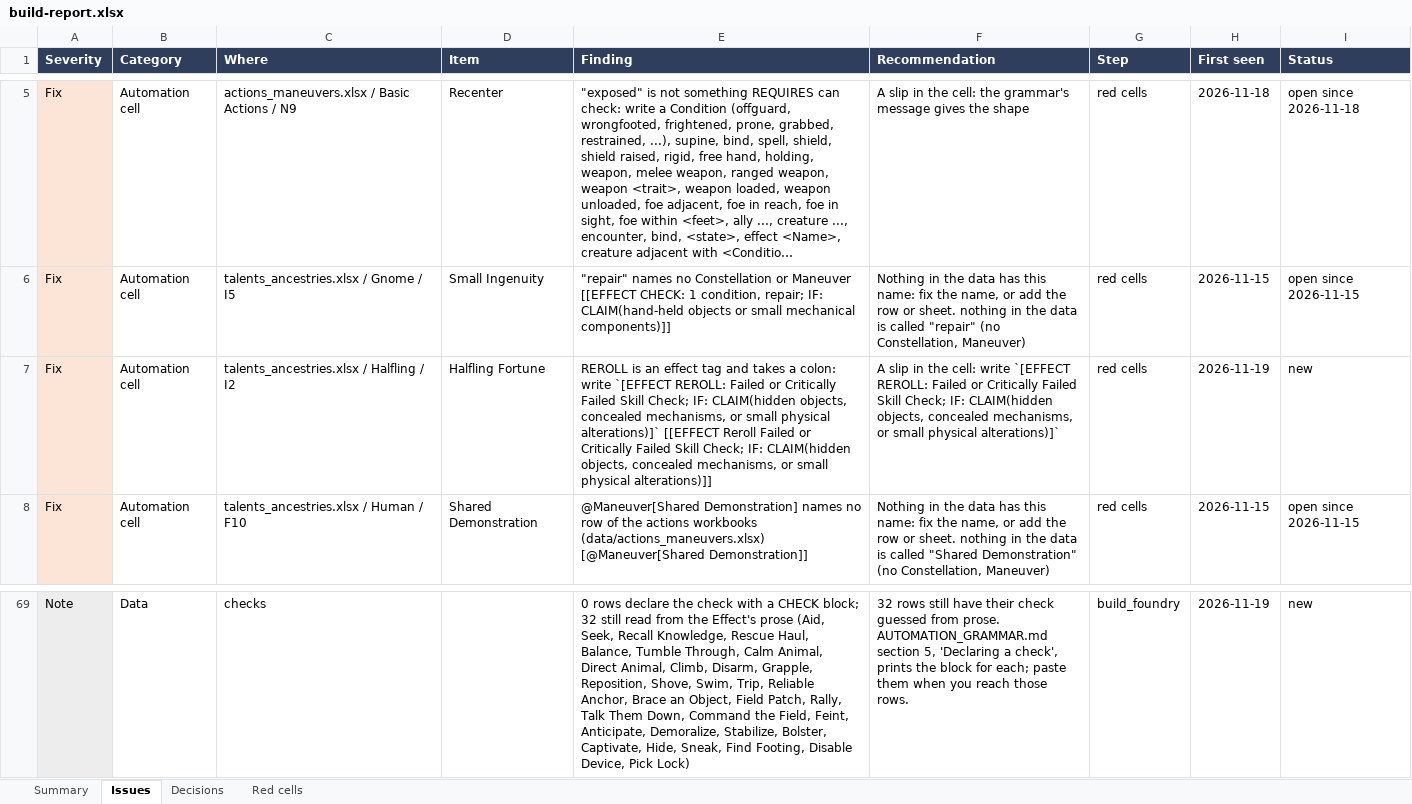
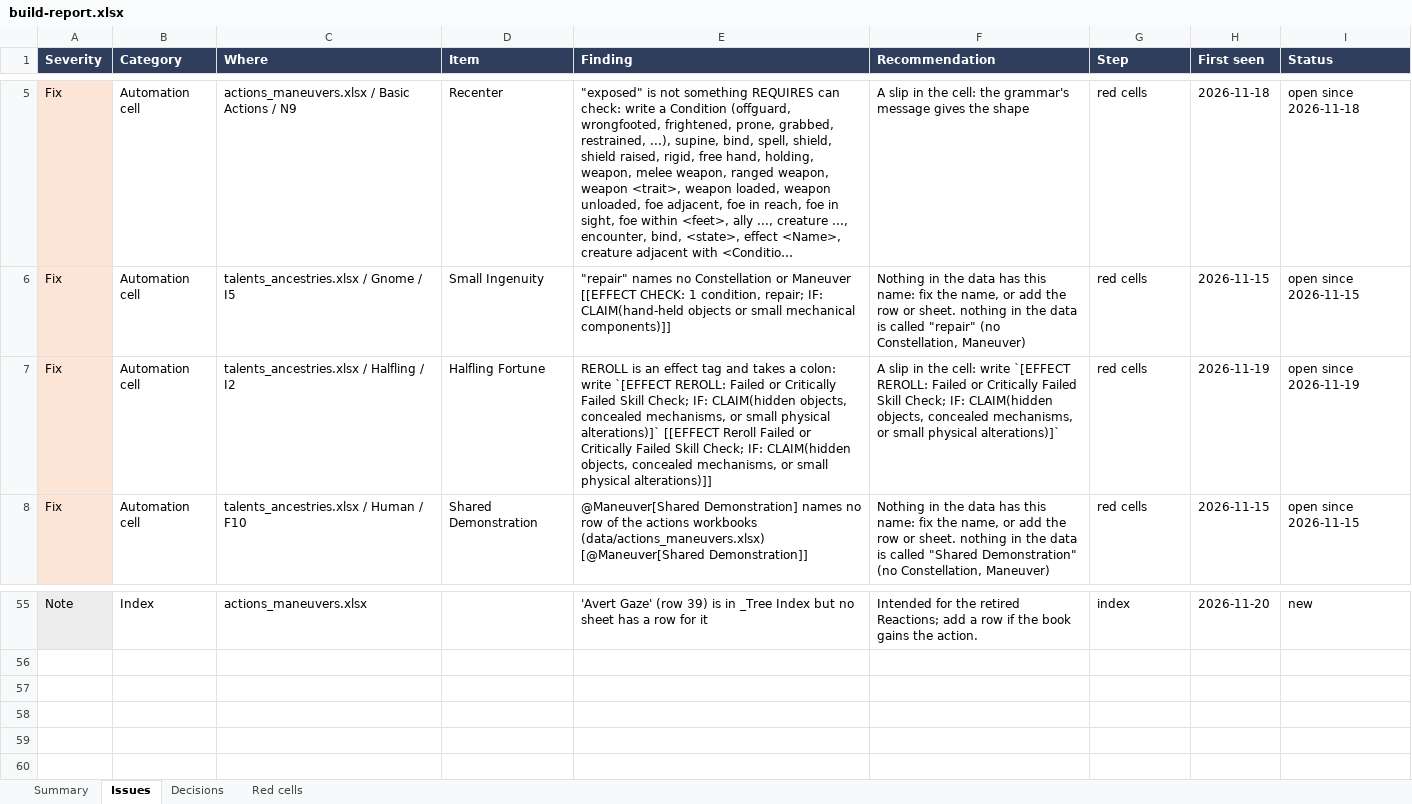
Before and after one commit to mwp2cwfunfunfun/starwrought, an Excel workbook: build-report.xlsx, sheet Issues, drawn as a sheet; only a part is shown, gaps mark what is left out; long unchanged cells end in …; values as stored, in another font and other column widths than the file's, no borders; addresses are those after the commit; the diff covers the shown part only; the diff names each change by its address in the sheet, - before the commit and + after, or states it on an @@ line.

Commit message:
0.39.0: durations in rounds, counted from when they are applied, and a Condition's value that drops (rulings 393 to 402)
Mike's rules: a duration is written on the line after UNTIL; rounds are
counted from when the effect goes on, never to a round's start or end;
every change to a Condition or an Effect shows in chat.

- UNTIL: <N> rounds after APPLY and GIVE, and as an ALTER's duration.
- UNTIL: each round -1 on a Condition's own row: its value drops for
  each round that passes since it went on (Frightened; the cell is
  Mike's to paste).
- rules/clock.mjs, pure: the stamp, who stands in for a fighter who is
  gone, how many rounds have passed.
- A Condition's own clock on its effect, stamped as it goes on, is
  raised or is switched back on; counted from the Maneuver's use.
- Every timed change is said in one "As time passes" card for each
  creature and audience (documents/cards/timed.mjs).
- The Conditions sheet built as saved (Notes cells alone had changed).

282 self-test checks; two independent reviews, mended; driven live as
GM and player. No kind, tag or hook point is new.

```diff
--- a/build-report.xlsx (sheet Issues)
+++ b/build-report.xlsx (sheet Issues)
-I7 (Status): new
+I7 (Status): open since 2026-11-19
-B55 (Category): Data
+B55 (Category): Index
-C55 (Where): checks
+C55 (Where): actions_maneuvers.xlsx
-E55 (Finding): 0 rows declare the check with a CHECK block; 32 still read from the Effect's prose (Aid, Seek, Recall Knowledge, Rescue Haul, Balance, Tumble Through, Calm Animal, Direct Animal, Climb, Disarm, Grapple, Reposition, Shove, Swim, Trip, Reliable Anchor, Brace an Object, Field Patch, Rally, Talk Them Down, Command the Field, Feint, Anticipate, Demoralize, Stabilize, Bolster, Captivate, Hide, Sneak, Find Footing, Disable Device, Pick Lock)
+E55 (Finding): 'Avert Gaze' (row 39) is in _Tree Index but no sheet has a row for it
-F55 (Recommendation): 32 rows still have their check guessed from prose. AUTOMATION_GRAMMAR.md section 5, 'Declaring a check', prints the block for each; paste them when you reach those rows.
+F55 (Recommendation): Intended for the retired Reactions; add a row if the book gains the action.
-G55 (Step): build_foundry
+G55 (Step): index
-H55 (First seen): 2026-11-19
+H55 (First seen): 2026-11-20
```
Also changed, not shown: 3 added rows, 17 removed rows and 16 edited cells elsewhere in this sheet, sheet Decisions, sheet Summary, data/conditions.xlsx, 50 other files.
